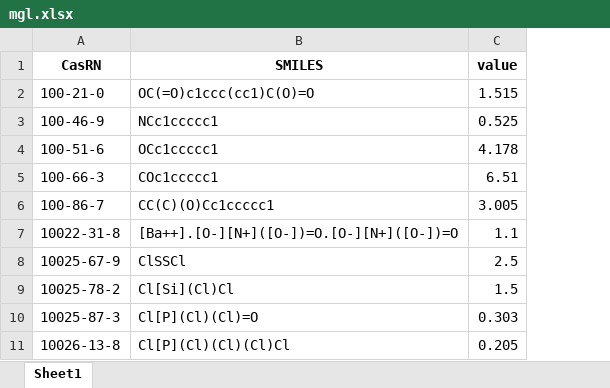
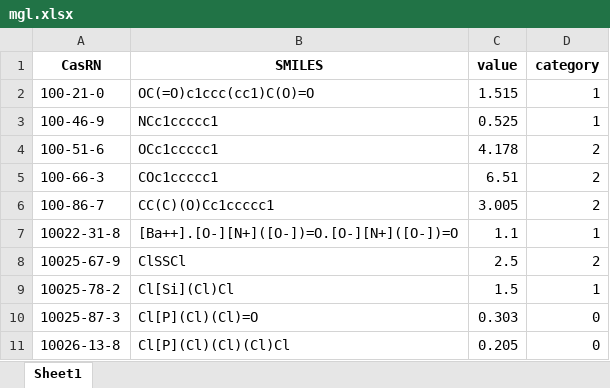
Before and after one commit to ok69531/LC50, an Excel workbook: data/mgl.xlsx, sheet Sheet1, drawn as a sheet; only a part is shown; values as stored, in another font and other column widths than the file's, no borders; the diff names each change by its address in the sheet, - before the commit and + after, or states it on an @@ line.

Commit message:
add category

```diff
--- a/data/mgl.xlsx (sheet Sheet1)
+++ b/data/mgl.xlsx (sheet Sheet1)
+column D (category), rows 2-11: 1 | 1 | 2 | 2 | 2 | 1 | 2 | 1 | 0 | 0
```
Also changed, not shown: data/ppm.xlsx, data/test_mgl.xlsx, 4 other files.
